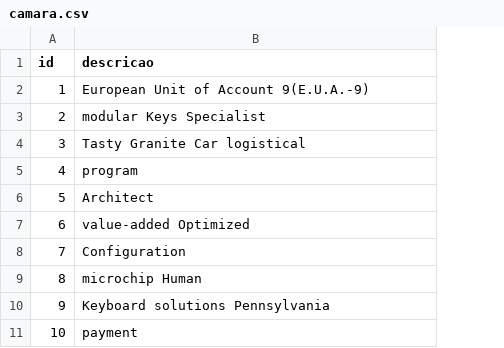
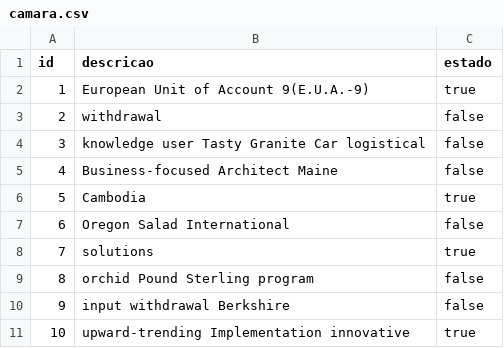
Before and after one commit to NunoVelosoMIEGSI/prisontech, a CSV file: eventos/src/main/resources/config/liquibase/fake-data/camara.csv, drawn as a sheet; the diff names each change by its address in the sheet, - before the commit and + after, or states it on an @@ line.

```diff
--- a/eventos/src/main/resources/config/liquibase/fake-data/camara.csv
+++ b/eventos/src/main/resources/config/liquibase/fake-data/camara.csv
+column C (estado), rows 2-11: true | false | false | false | true | false | true | false | false | true
-B3 (descricao): modular Keys Specialist
+B3 (descricao): withdrawal
-B4 (descricao): Tasty Granite Car logistical
+B4 (descricao): knowledge user Tasty Granite Car logistical
-B5 (descricao): program
+B5 (descricao): Business-focused Architect Maine
-B6 (descricao): Architect
+B6 (descricao): Cambodia
-B7 (descricao): value-added Optimized
+B7 (descricao): Oregon Salad International
-B8 (descricao): Configuration
+B8 (descricao): solutions
-B9 (descricao): microchip Human
+B9 (descricao): orchid Pound Sterling program
-B10 (descricao): Keyboard solutions Pennsylvania
+B10 (descricao): input withdrawal Berkshire
-B11 (descricao): payment
+B11 (descricao): upward-trending Implementation innovative
```
Also changed, not shown: 43 other files.
